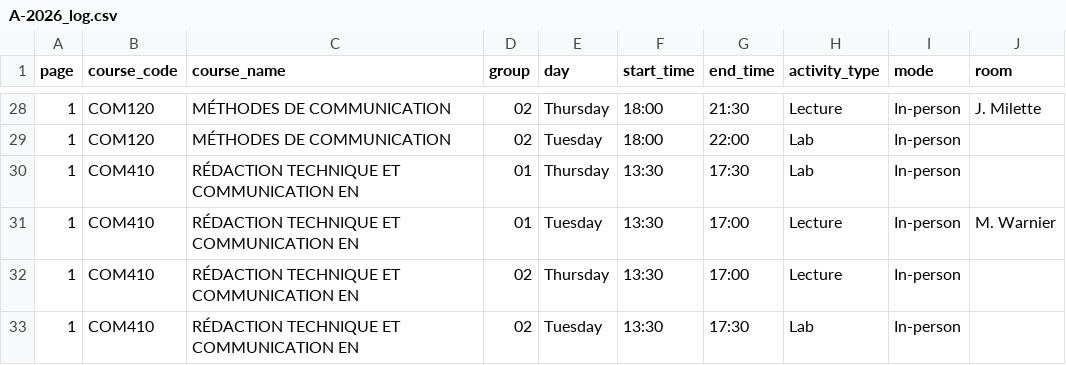
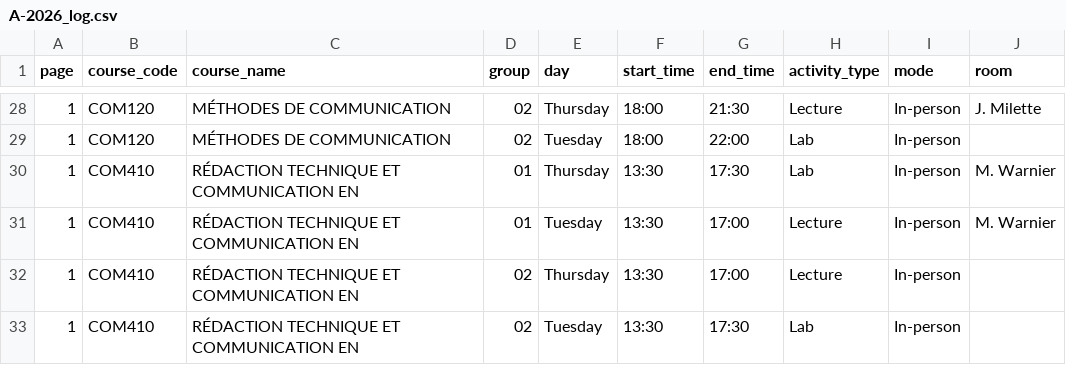
Before and after one commit to olivier0922/schedule-generator-ETS, a CSV file: data/A-2026_log.csv, drawn as a sheet; only a part is shown, gaps mark what is left out.

```diff
--- a/data/A-2026_log.csv
+++ b/data/A-2026_log.csv
@@ -29,3 +29,3 @@
 1,COM120,MÉTHODES DE COMMUNICATION,02,Tuesday,18:00,22:00,Lab,In-person,
-1,COM410,RÉDACTION TECHNIQUE ET COMMUNICATION EN,01,Thursday,13:30,17:30,Lab,In-person,
+1,COM410,RÉDACTION TECHNIQUE ET COMMUNICATION EN,01,Thursday,13:30,17:30,Lab,In-person,M. Warnier
 1,COM410,RÉDACTION TECHNIQUE ET COMMUNICATION EN,01,Tuesday,13:30,17:00,Lecture,In-person,M. Warnier
```
Also changed, not shown: data/A-2026_mec.csv, data/E-2026_gti.csv, 5 other files.
